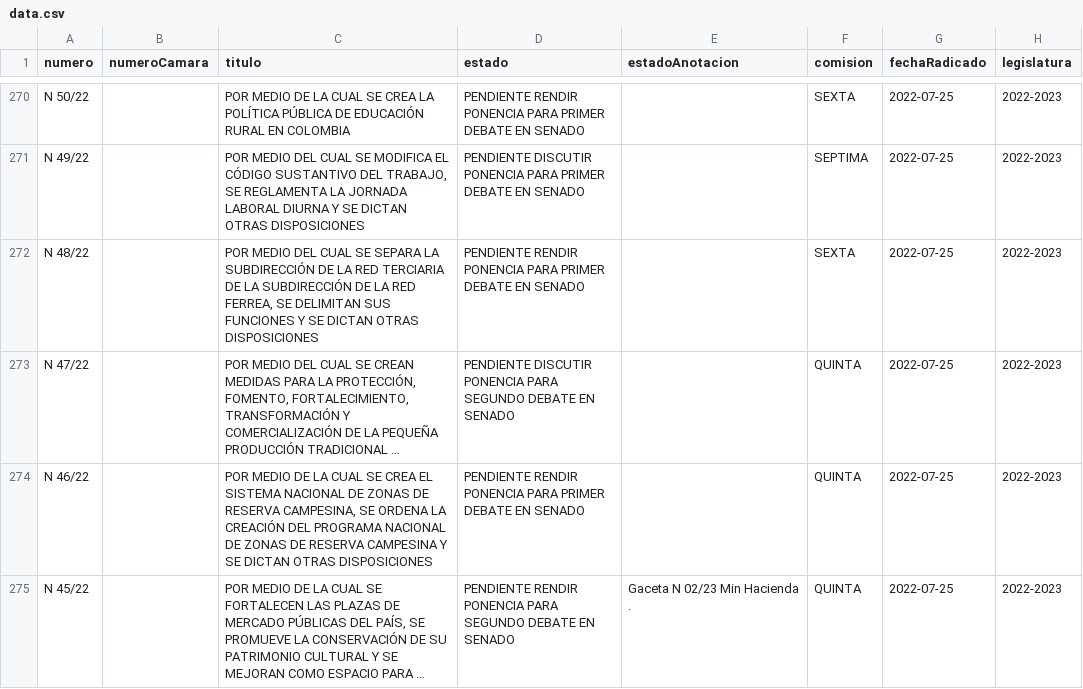
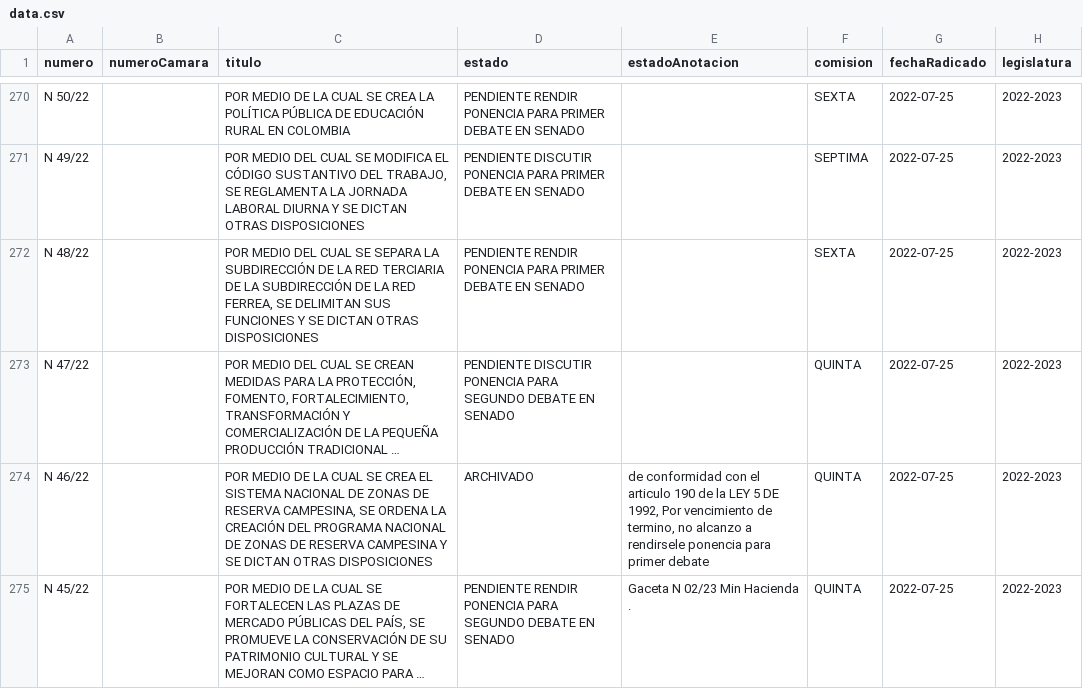
Before and after one commit to muniter/senado_crawler, a CSV file: output/data.csv, drawn as a sheet; only a part is shown, gaps mark what is left out; long unchanged cells end in …; the diff covers the shown part only; the diff names each change by its address in the sheet, - before the commit and + after, or states it on an @@ line.

```diff
--- a/output/data.csv
+++ b/output/data.csv
-D274 (estado): PENDIENTE RENDIR PONENCIA PARA PRIMER DEBATE EN SENADO
+D274 (estado): ARCHIVADO
-E274 (estadoAnotacion): (empty)
+E274 (estadoAnotacion): de conformidad con el articulo 190 de la LEY 5 DE 1992, Por vencimiento de termino, no alcanzo a rendirsele ponencia para primer debate
```
Also changed, not shown: 52 edited cells elsewhere in this file, 2 other files.
